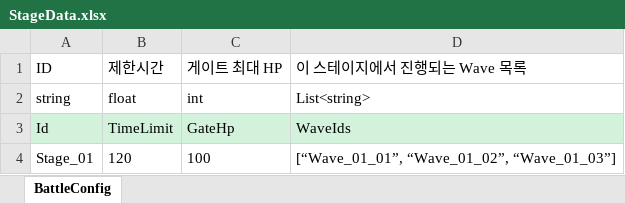
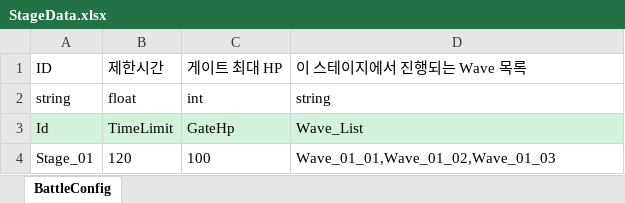
Before and after one commit to shepherdstar27/Solo_Project_002, an Excel workbook: JsonConverter/ExcelFiles/StageData.xlsx, sheet BattleConfig, drawn as a sheet; values as stored, in another font and other column widths than the file's, no borders; the diff names each change by its address in the sheet, - before the commit and + after, or states it on an @@ line.

```diff
--- a/JsonConverter/ExcelFiles/StageData.xlsx (sheet BattleConfig)
+++ b/JsonConverter/ExcelFiles/StageData.xlsx (sheet BattleConfig)
-D2: List<string>
+D2: string
-D3: WaveIds
+D3: Wave_List
-D4: [“Wave_01_01”, “Wave_01_02”, “Wave_01_03”]
+D4: Wave_01_01,Wave_01_02,Wave_01_03
```
Also changed, not shown: JsonConverter/ExcelFiles/MonsterData.xlsx, JsonConverter/ExcelFiles/UnitData.xlsx, 32 other files.
